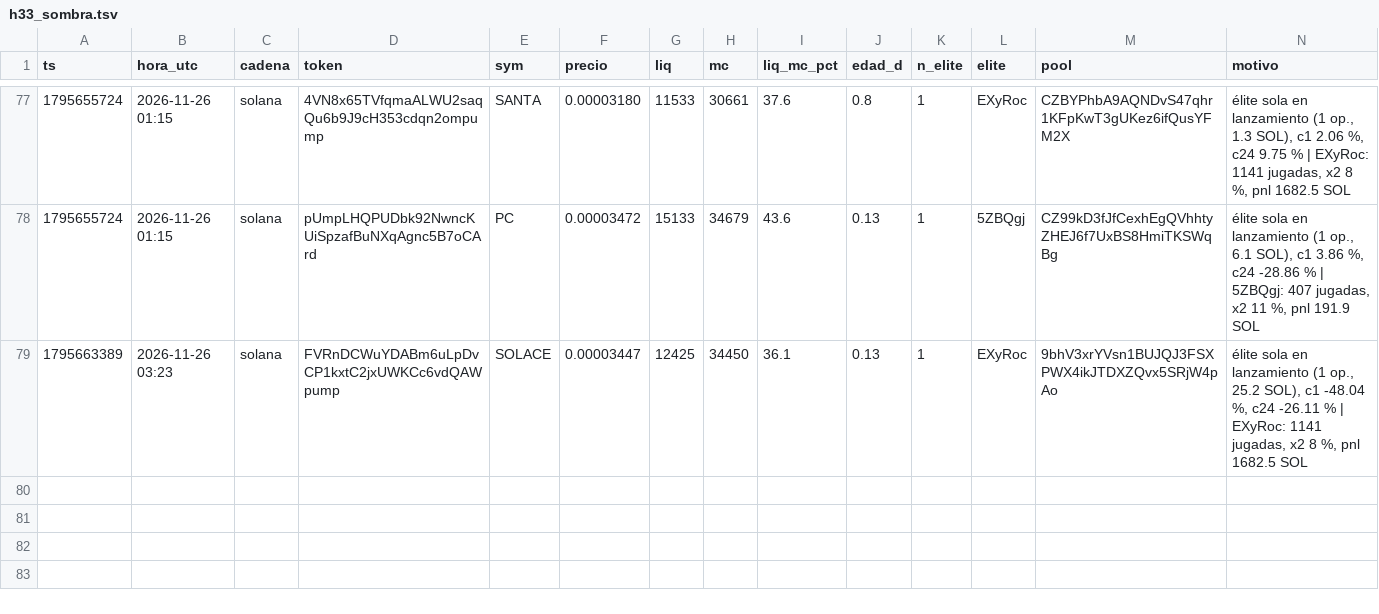
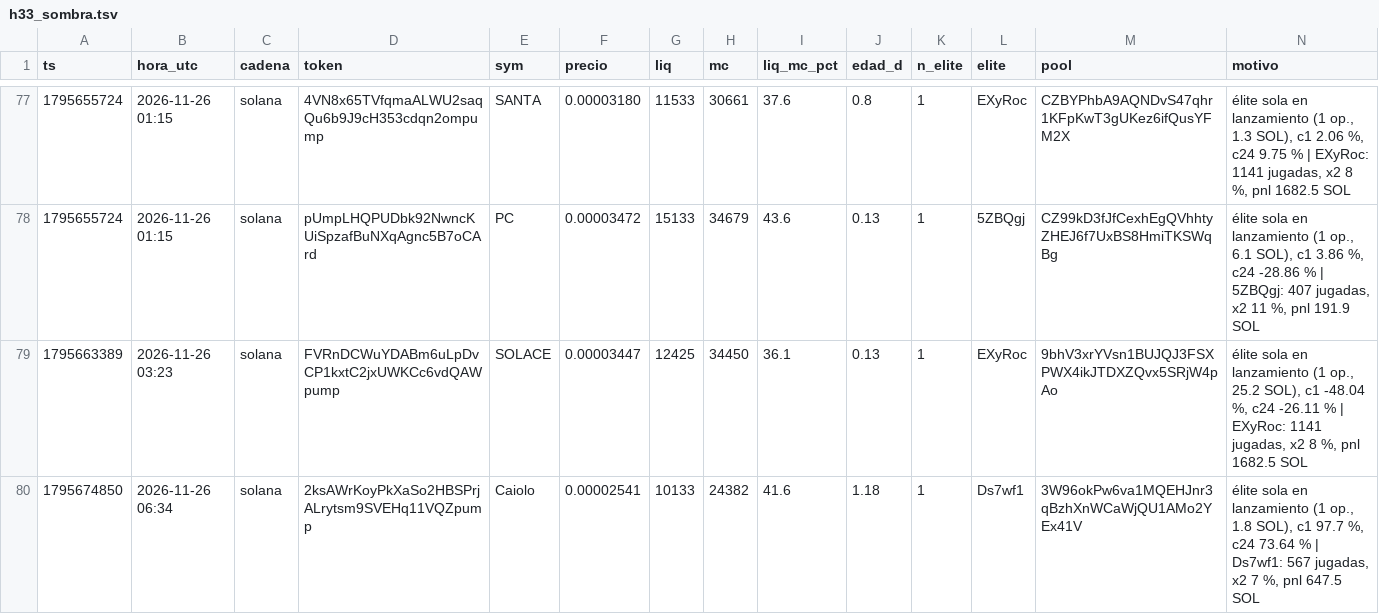
Before and after one commit to fjmunoznieves/desk-memecoins, a TSV file: datos/h33_sombra.tsv, drawn as a sheet; only a part is shown, gaps mark what is left out.

```diff
--- a/datos/h33_sombra.tsv
+++ b/datos/h33_sombra.tsv
@@ -79 +79,2 @@ ts	hora_utc	cadena	token	sym	precio	liq	mc	liq_mc_pct	edad_d	n_elite	elite	pool
 1795663389	2026-11-26 03:23	solana	FVRnDCWuYDABm6uLpDvCP1kxtC2jxUWKCc6vdQAWpump	SOLACE	0.00003447	12425	34450	36.1	0.13	1	EXyRoc	9bhV3xrYVsn1BUJQJ3FSXPWX4ikJTDXZQvx5SRjW4pAo	élite sola en lanzamiento (1 op., 25.2 SOL), c1 -48.04 %, c24 -26.11 % | EXyRoc: 1141 jugadas, x2 8 %, pnl 1682.5 SOL
+1795674850	2026-11-26 06:34	solana	2ksAWrKoyPkXaSo2HBSPrjALrytsm9SVEHq11VQZpump	Caiolo	0.00002541	10133	24382	41.6	1.18	1	Ds7wf1	3W96okPw6va1MQEHJnr3qBzhXnWCaWjQU1AMo2YEx41V	élite sola en lanzamiento (1 op., 1.8 SOL), c1 97.7 %, c24 73.64 % | Ds7wf1: 567 jugadas, x2 7 %, pnl 647.5 SOL
```
Also changed, not shown: datos/bundles_eventos.tsv, datos/h16_resurrecciones.tsv, 13 other files.
